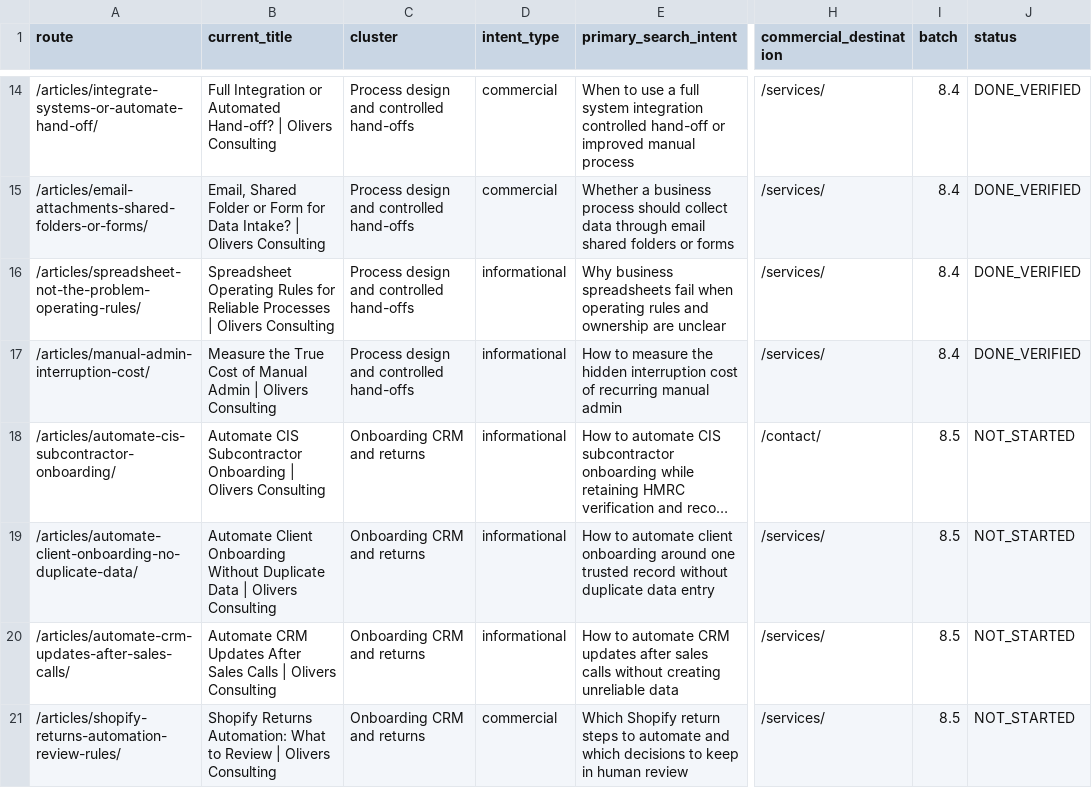
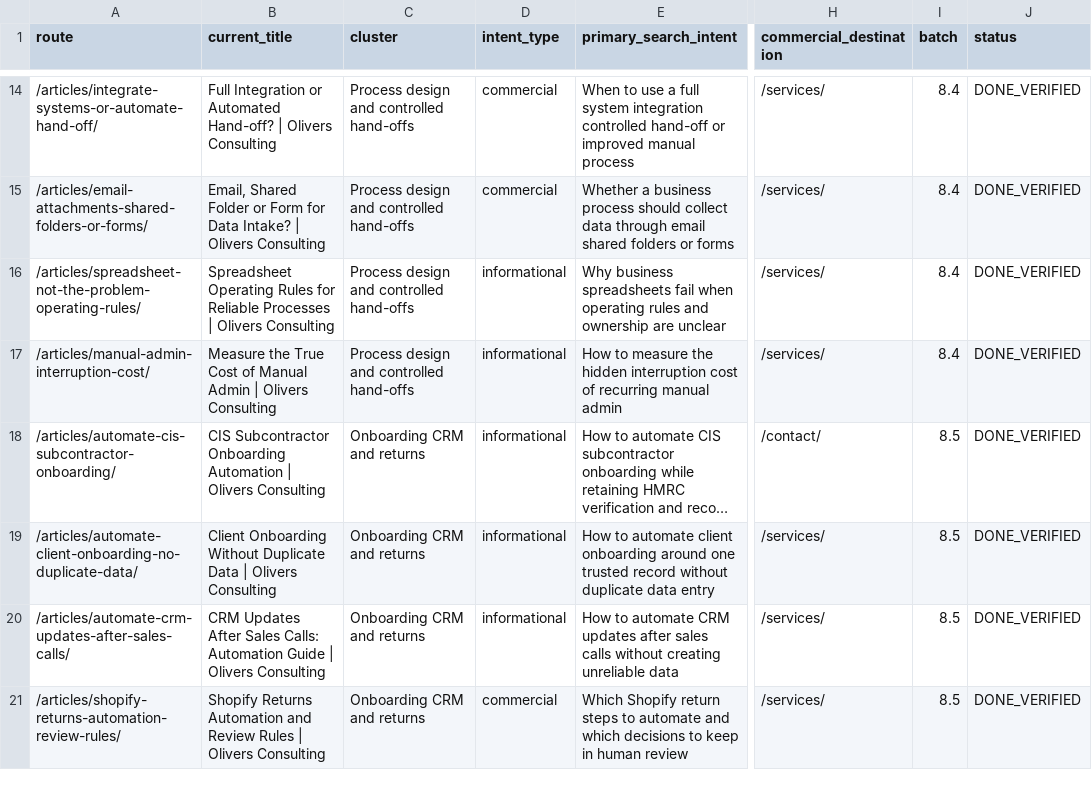
Before and after one commit to answerablefaith/OliversConsulting, a CSV file: docs/seo/article-ledger.csv, drawn as a sheet; only a part is shown, gaps mark what is left out; long unchanged cells end in …; the diff names each change by its address in the sheet, - before the commit and + after, or states it on an @@ line.

```diff
--- a/docs/seo/article-ledger.csv
+++ b/docs/seo/article-ledger.csv
-B18 (current_title): Automate CIS Subcontractor Onboarding | Olivers…
+B18 (current_title): CIS Subcontractor Onboarding Automation | Olivers…
-J18:J21 (status): NOT_STARTED
+J18:J21 (status): DONE_VERIFIED
-B19 (current_title): Automate Client Onboarding…
+B19 (current_title): Client Onboarding…
-B20 (current_title): Automate CRM Updates After Sales Calls | Olivers…
+B20 (current_title): CRM Updates After Sales Calls: Automation Guide | Olivers…
-B21 (current_title): Shopify Returns Automation: What to Review | Olivers…
+B21 (current_title): Shopify Returns Automation and Review Rules | Olivers…
```
Also changed, not shown: docs/seo/image-manifest.csv, docs/seo/page-inventory.csv, 11 other files.
